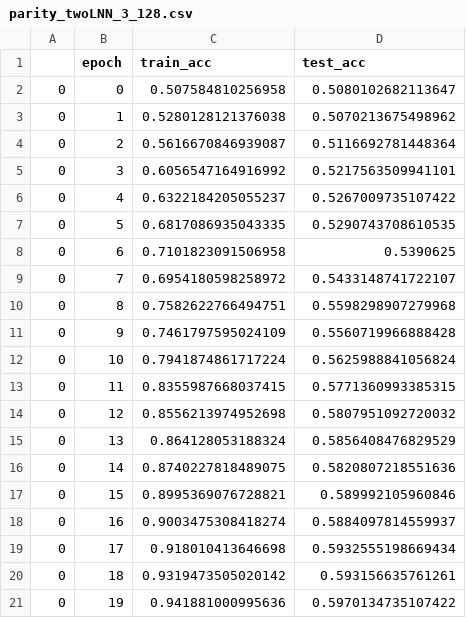
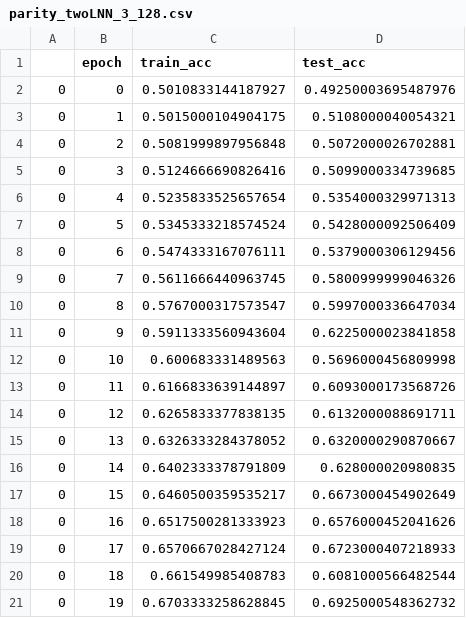
Before and after one commit to jovoni/neural_networks_phd_project, a CSV file: results/parity_twoLNN_3_128.csv, drawn as a sheet.

```diff
--- a/results/parity_twoLNN_3_128.csv
+++ b/results/parity_twoLNN_3_128.csv
@@ -1,21 +1,21 @@
 ,epoch,train_acc,test_acc
-0,0,0.507584810256958,0.5080102682113647
-0,1,0.5280128121376038,0.5070213675498962
-0,2,0.5616670846939087,0.5116692781448364
-0,3,0.6056547164916992,0.5217563509941101
-0,4,0.6322184205055237,0.5267009735107422
-0,5,0.6817086935043335,0.5290743708610535
-0,6,0.7101823091506958,0.5390625
-0,7,0.6954180598258972,0.5433148741722107
-0,8,0.7582622766494751,0.5598298907279968
-0,9,0.7461797595024109,0.5560719966888428
-0,10,0.7941874861717224,0.5625988841056824
-0,11,0.8355987668037415,0.5771360993385315
-0,12,0.8556213974952698,0.5807951092720032
-0,13,0.864128053188324,0.5856408476829529
-0,14,0.8740227818489075,0.5820807218551636
-0,15,0.8995369076728821,0.589992105960846
-0,16,0.9003475308418274,0.5884097814559937
-0,17,0.918010413646698,0.5932555198669434
-0,18,0.9319473505020142,0.593156635761261
-0,19,0.941881000995636,0.5970134735107422
+0,0,0.5010833144187927,0.49250003695487976
+0,1,0.5015000104904175,0.5108000040054321
+0,2,0.5081999897956848,0.5072000026702881
+0,3,0.5124666690826416,0.5099000334739685
+0,4,0.5235833525657654,0.5354000329971313
+0,5,0.5345333218574524,0.5428000092506409
+0,6,0.5474333167076111,0.5379000306129456
+0,7,0.5611666440963745,0.5800999999046326
+0,8,0.5767000317573547,0.5997000336647034
+0,9,0.5911333560943604,0.6225000023841858
+0,10,0.600683331489563,0.5696000456809998
+0,11,0.6166833639144897,0.6093000173568726
+0,12,0.6265833377838135,0.6132000088691711
+0,13,0.6326333284378052,0.6320000290870667
+0,14,0.6402333378791809,0.628000020980835
+0,15,0.6460500359535217,0.6673000454902649
+0,16,0.6517500281333923,0.6576000452041626
+0,17,0.6570667028427124,0.6723000407218933
+0,18,0.661549985408783,0.6081000566482544
+0,19,0.6703333258628845,0.6925000548362732
```
Also changed, not shown: results/parity_twoLNN_1_128.csv, 4 other files.
